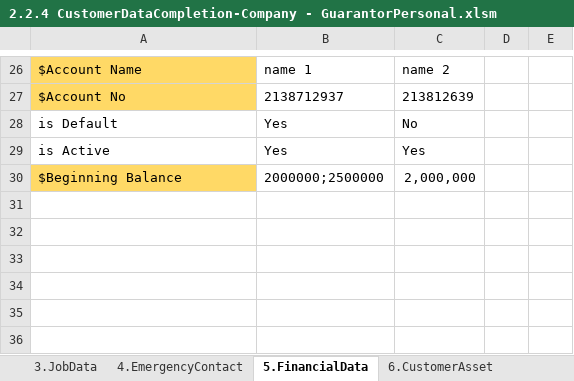
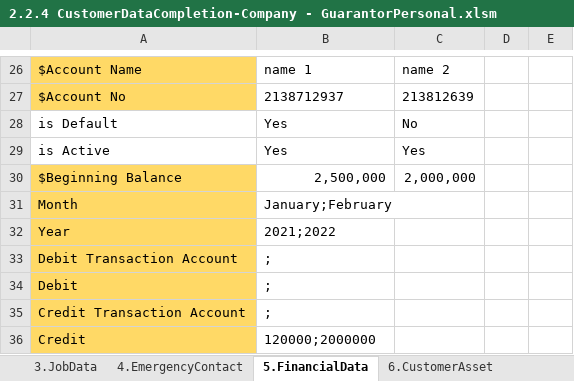
Before and after one commit to qcadins/DemoWorkflow, an Excel workbook: Excel/2.2.4 CustomerDataCompletion-Company - GuarantorPersonal.xlsm, sheet 5.FinancialData, drawn as a sheet; only a part is shown, gaps mark what is left out; values as stored, in another font and other column widths than the file's, no borders; the diff names each change by its address in the sheet, - before the commit and + after, or states it on an @@ line.

```diff
--- a/Excel/2.2.4 CustomerDataCompletion-Company - GuarantorPersonal.xlsm (sheet 5.FinancialData)
+++ b/Excel/2.2.4 CustomerDataCompletion-Company - GuarantorPersonal.xlsm (sheet 5.FinancialData)
-B30: 2000000;2500000
+B30: 2,500,000
+row 31: Month | January;February
+row 32: Year | 2021;2022
+row 33: Debit Transaction Account | ;
+row 34: Debit | ;
+row 35: Credit Transaction Account | ;
+row 36: Credit | 120000;2000000
```
Also changed, not shown: Excel/2.1.4 CustomerDataCompletion-Personal - GuarantorCompany.xlsm, Excel/2.2.1 CustomerDataCompletion-Company - Customer.xlsm, 6 other files.
